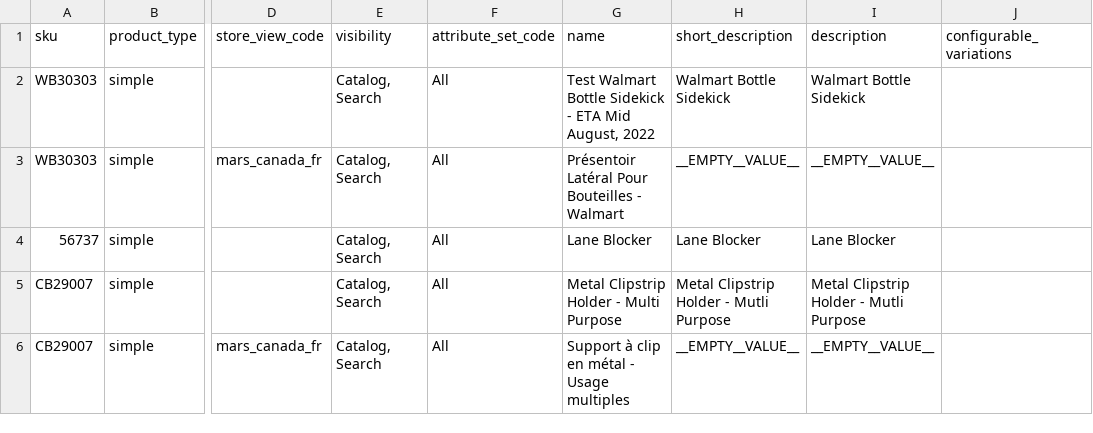
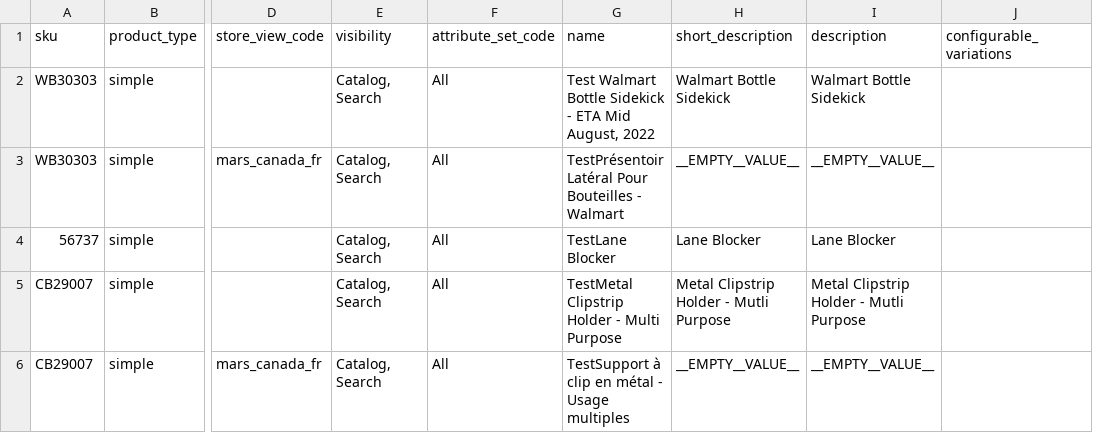
Before and after one commit to guxedo/idea-pool-demo, a CSV file: update_products.csv, drawn as a sheet; only a part is shown, gaps mark what is left out; the diff names each change by its address in the sheet, - before the commit and + after, or states it on an @@ line.

Commit message:
Update update_products.csv

```diff
--- a/update_products.csv
+++ b/update_products.csv
-G3 (name): Présentoir Latéral Pour…
+G3 (name): TestPrésentoir Latéral Pour…
-G4 (name): Lane Blocker
+G4 (name): TestLane Blocker
-G5 (name): Metal Clipstrip Holder - Multi Purpose
+G5 (name): TestMetal Clipstrip Holder - Multi Purpose
-G6 (name): Support à clip en métal - Usage multiples
+G6 (name): TestSupport à clip en métal - Usage multiples
```
